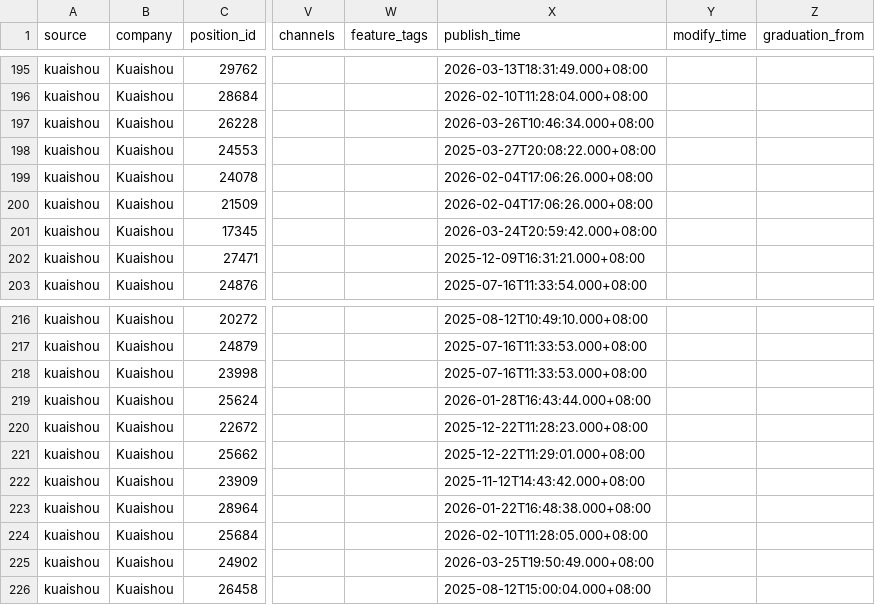
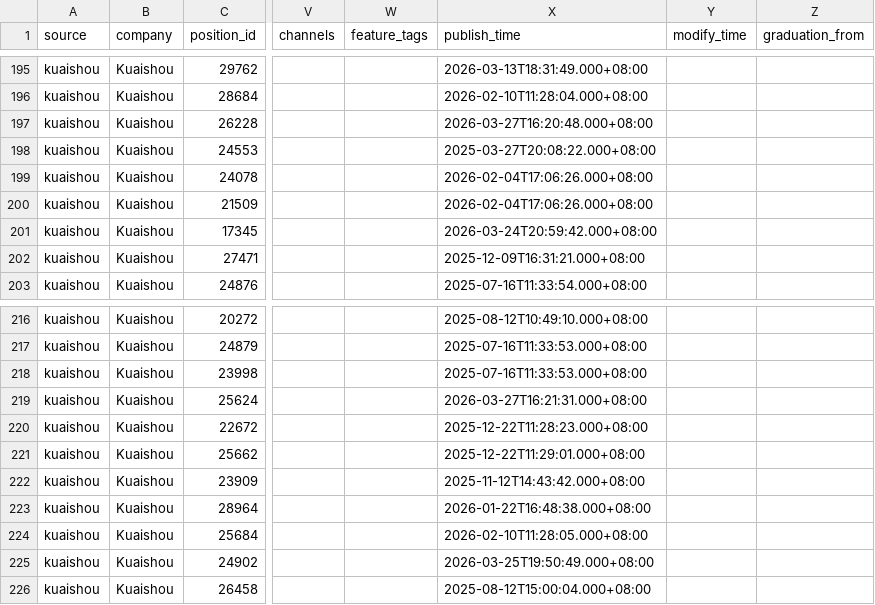
Before and after one commit to LouisLau-art/internship-jd-catalog, a CSV file: data/kuaishou_positions_intern_tech.csv, drawn as a sheet; only a part is shown, gaps mark what is left out; the diff names each change by its address in the sheet, - before the commit and + after, or states it on an @@ line.

```diff
--- a/data/kuaishou_positions_intern_tech.csv
+++ b/data/kuaishou_positions_intern_tech.csv
-X197 (publish_time): 2026-03-26T10:46:34.000+08:00
+X197 (publish_time): 2026-03-27T16:20:48.000+08:00
-X219 (publish_time): 2026-01-28T16:43:44.000+08:00
+X219 (publish_time): 2026-03-27T16:21:31.000+08:00
```
Also changed, not shown: data/extra_bigtech_positions.csv, data/netease_positions_intern_tech.csv, 34 other files.
